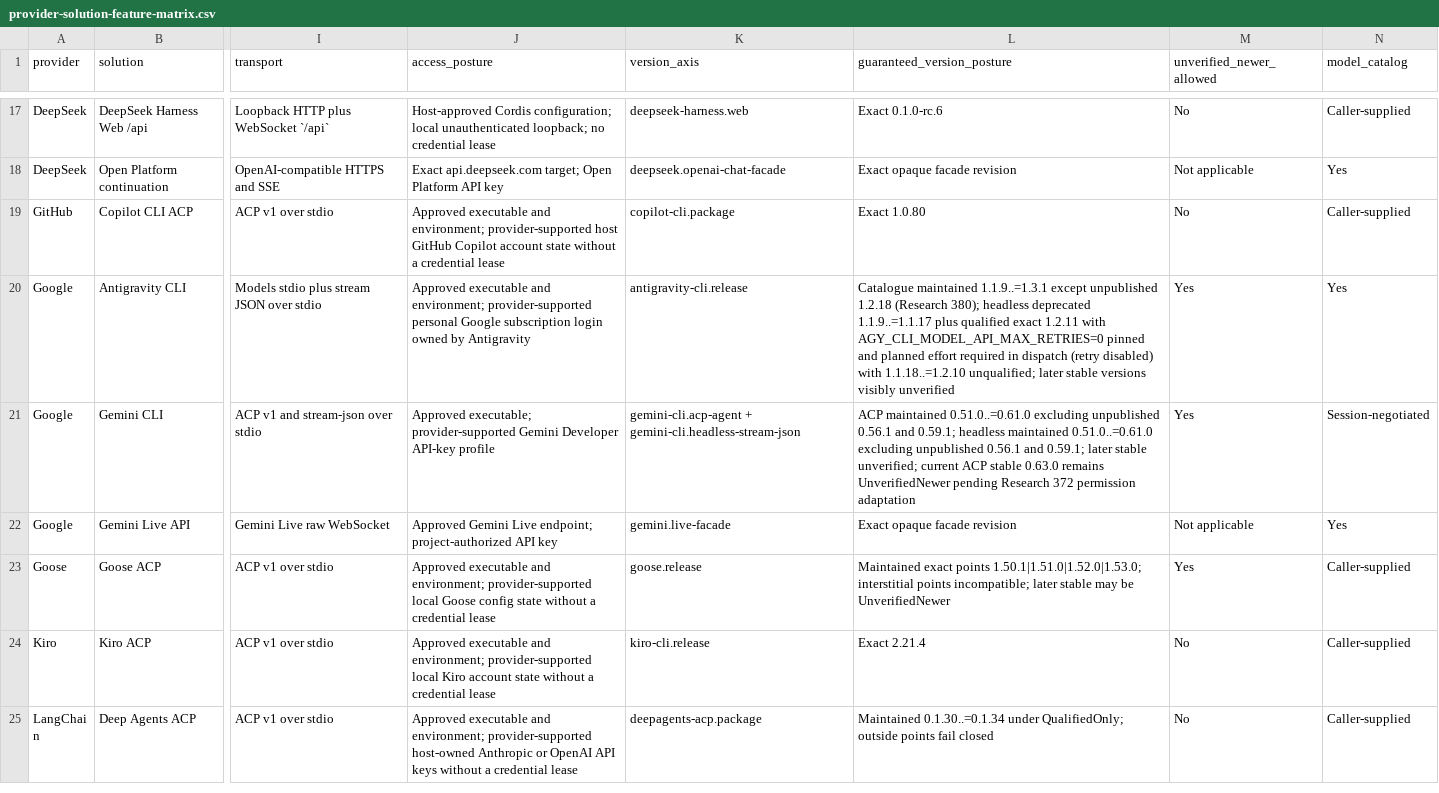
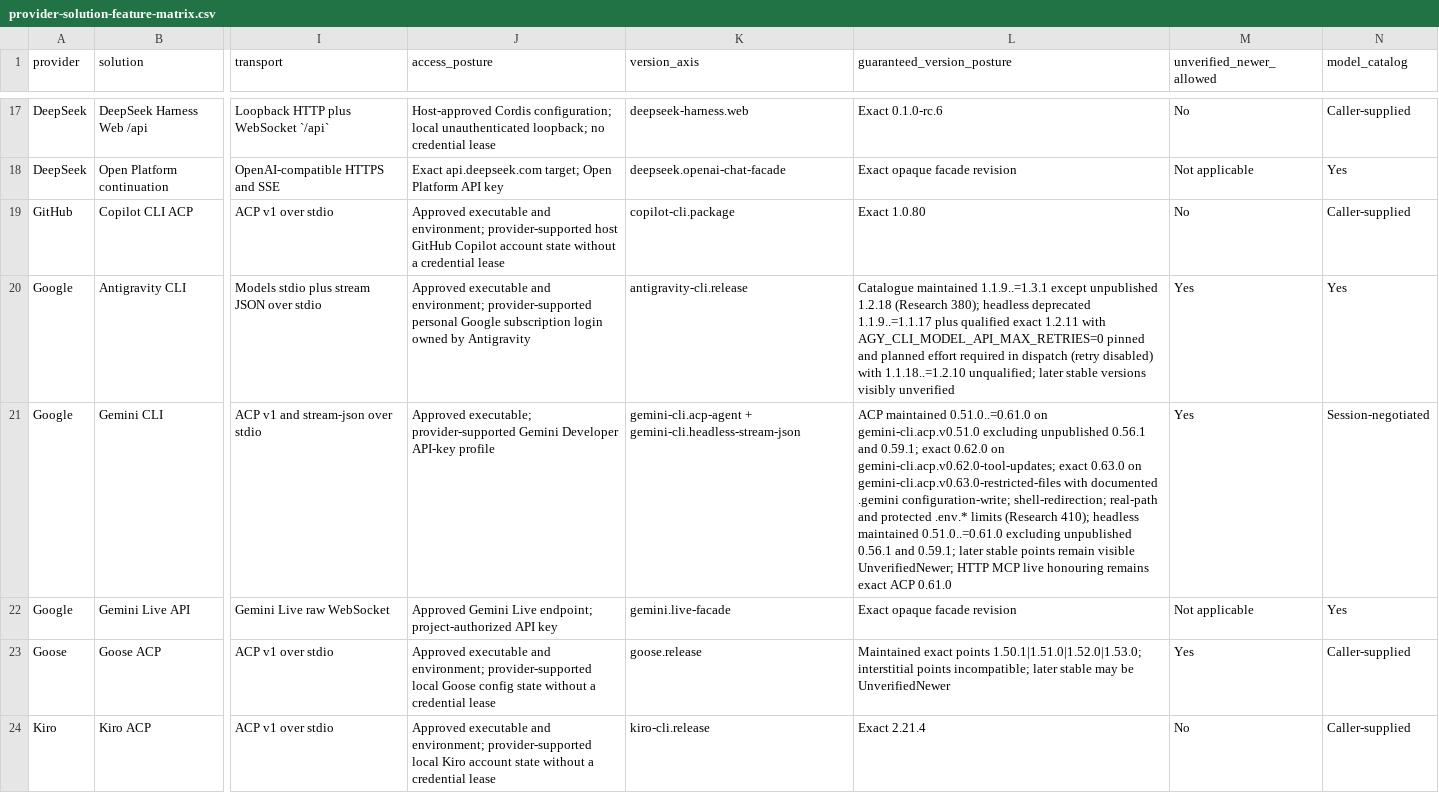
Before and after one commit to inflatable-cookie/swallowtail, a CSV file: docs/guides/provider-solution-feature-matrix.csv, drawn as a sheet; only a part is shown, gaps mark what is left out; the shorter side is filled out with more unchanged rows; the diff names each change by its address in the sheet, - before the commit and + after, or states it on an @@ line.

Commit message:
141: Adapt Gemini ACP restricted-file policy for current stable

```diff
--- a/docs/guides/provider-solution-feature-matrix.csv
+++ b/docs/guides/provider-solution-feature-matrix.csv
-L21 (guaranteed_version_posture): …maintained 0.51.0..=0.61.0 excluding unpublished 0.56.1 and 0.59.1; headless maintained 0.51.0..=0.61.0 excluding unpublished 0.56.1 and 0.59.1; later stable unverified; current ACP stable 0.63.0 remains UnverifiedNewer pending Research 372 permission adaptation
+L21 (guaranteed_version_posture): …maintained 0.51.0..=0.61.0 on gemini-cli.acp.v0.51.0 excluding unpublished 0.56.1 and 0.59.1; exact 0.62.0 on gemini-cli.acp.v0.62.0-tool-updates; exact 0.63.0 on gemini-cli.acp.v0.63.0-restricted-files with documented .gemini configuration-write; shell-redirection; real-path and protected .env.* limits (Research 410); headless maintained 0.51.0..=0.61.0 excluding unpublished 0.56.1 and 0.59.1; later stable points remain visible UnverifiedNewer; HTTP MCP live honouring remains exact ACP 0.61.0
```
Also changed, not shown: 13 other files.
